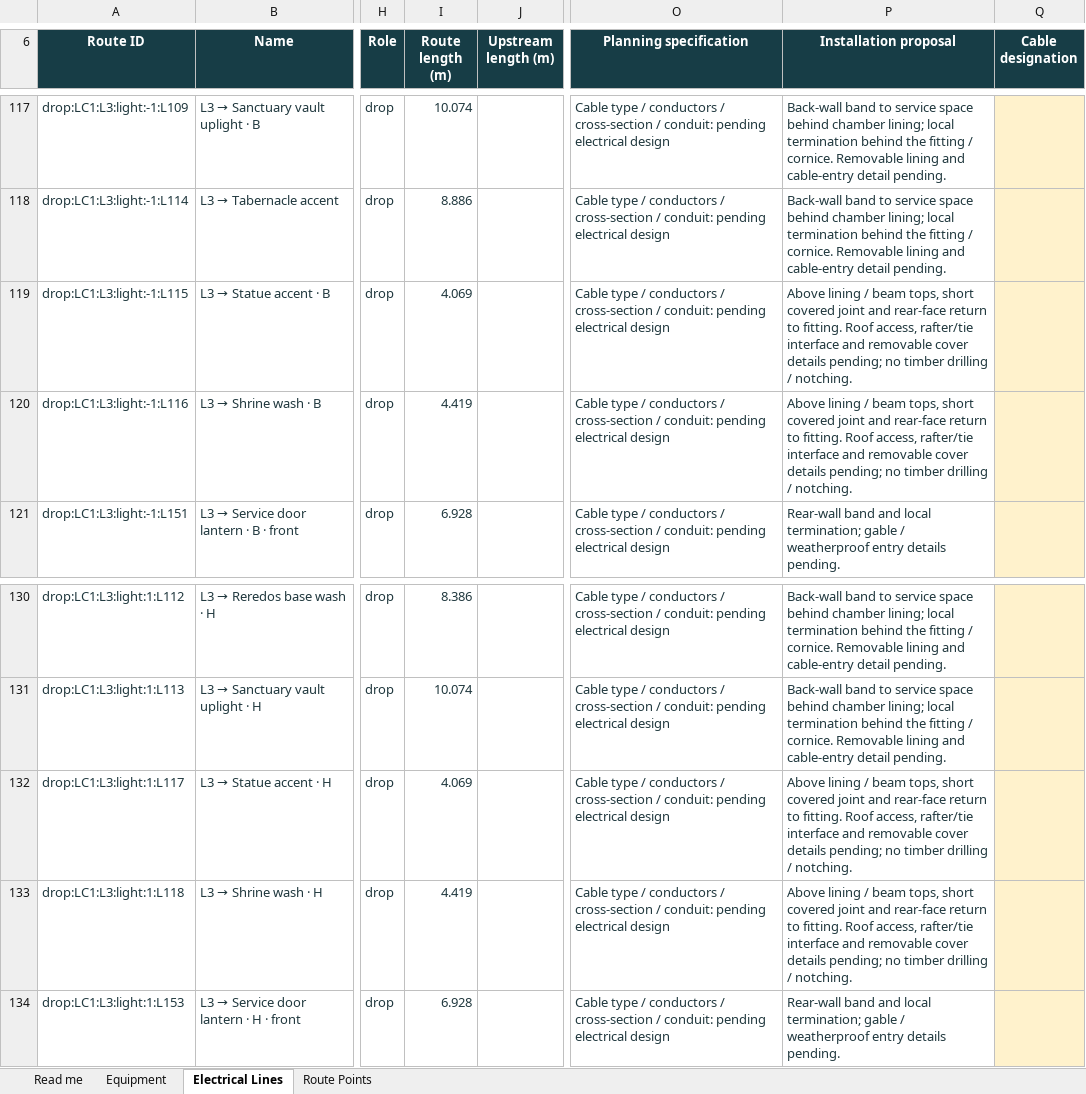
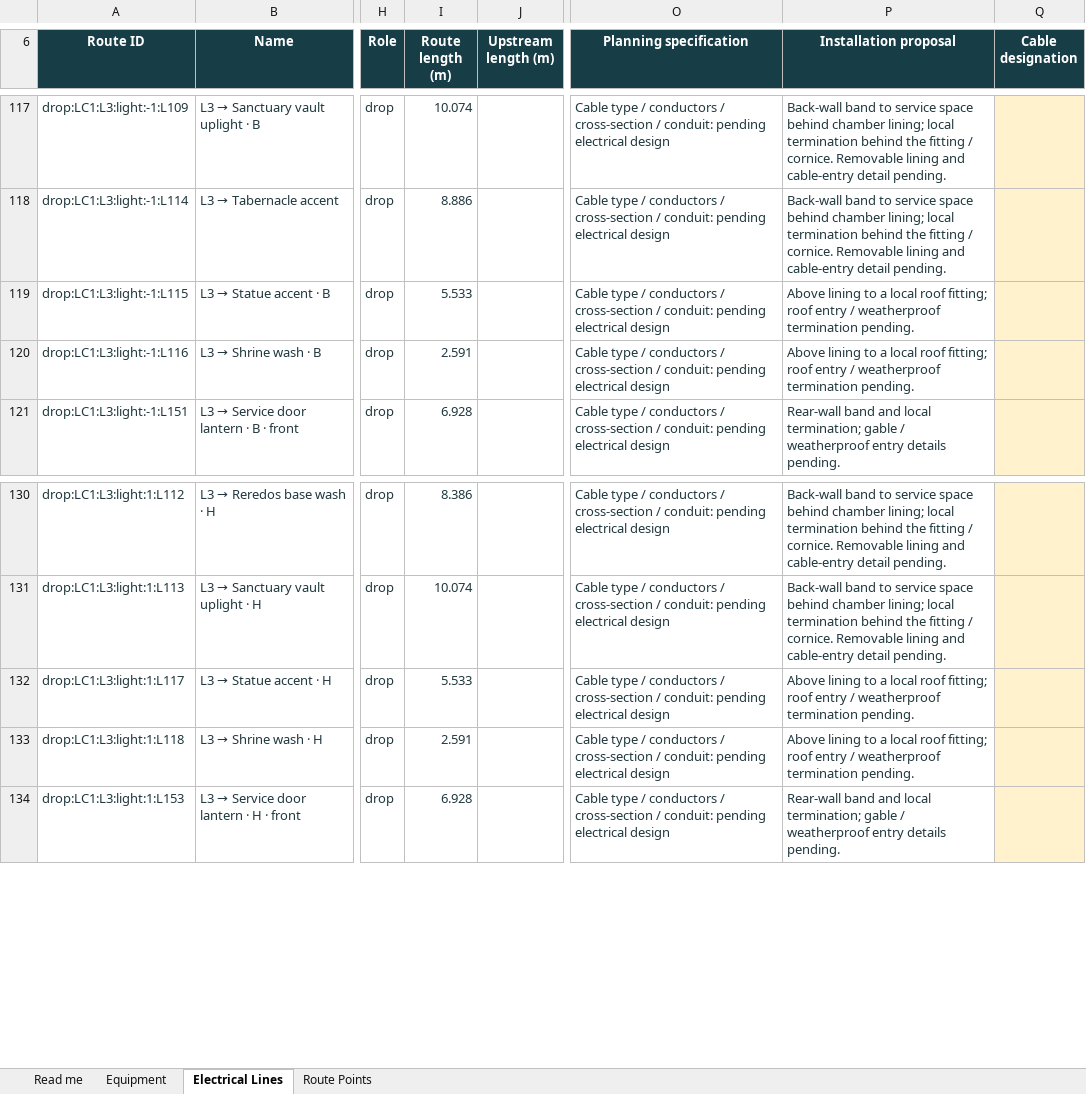
Before and after one commit to DangHoangGeo/giaoxuthachbi-simulator, an Excel workbook: docs/electrical-grid/categories/lighting/register.xlsx, sheet Electrical Lines, drawn as a sheet; only a part is shown, gaps mark what is left out; values as stored, in another font and other column widths than the file's, no borders; conditional formats and table styles not drawn; the diff names each change by its address in the sheet, - before the commit and + after, or states it on an @@ line.

```diff
--- a/docs/electrical-grid/categories/lighting/register.xlsx (sheet Electrical Lines)
+++ b/docs/electrical-grid/categories/lighting/register.xlsx (sheet Electrical Lines)
-I119 (Route length (m)): 4.069
+I119 (Route length (m)): 5.533
-P119:P120 (Installation proposal): Above lining / beam tops, short covered joint and rear-face return to fitting. Roof access, rafter/tie interface and removable cover details pending; no timber drilling / notching.
+P119:P120 (Installation proposal): Above lining to a local roof fitting; roof entry / weatherproof termination pending.
-I120 (Route length (m)): 4.419
+I120 (Route length (m)): 2.591
-I132 (Route length (m)): 4.069
+I132 (Route length (m)): 5.533
-P132:P133 (Installation proposal): Above lining / beam tops, short covered joint and rear-face return to fitting. Roof access, rafter/tie interface and removable cover details pending; no timber drilling / notching.
+P132:P133 (Installation proposal): Above lining to a local roof fitting; roof entry / weatherproof termination pending.
-I133 (Route length (m)): 4.419
+I133 (Route length (m)): 2.591
```
Also changed, not shown: sheet Route Points, sheet Equipment, sheet Read me, formulas that keep their value, docs/electrical-grid/categories/air-system/register.xlsx, docs/electrical-grid/categories/decoration/register.xlsx, 25 other files.
